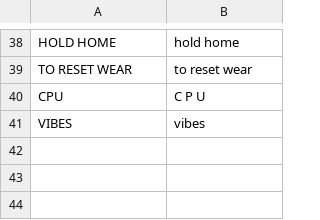
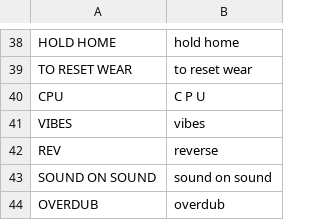
Before and after one commit to sethgraves/fm1-amb, a TSV file: tape/words.tsv, drawn as a sheet; only a part is shown, gaps mark what is left out; the diff names each change by its address in the sheet, - before the commit and + after, or states it on an @@ line.

```diff
--- a/tape/words.tsv
+++ b/tape/words.tsv
+row 42: REV | reverse
+row 43: SOUND ON SOUND | sound on sound
+row 44: OVERDUB | overdub
```
Also changed, not shown: 5 other files.
